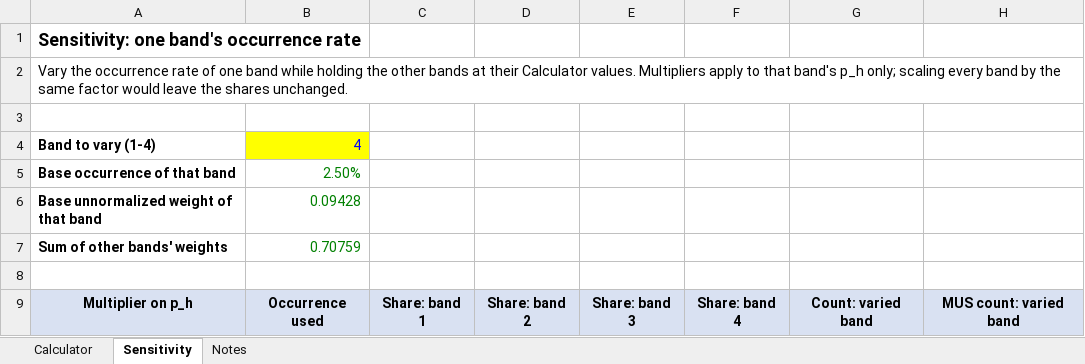
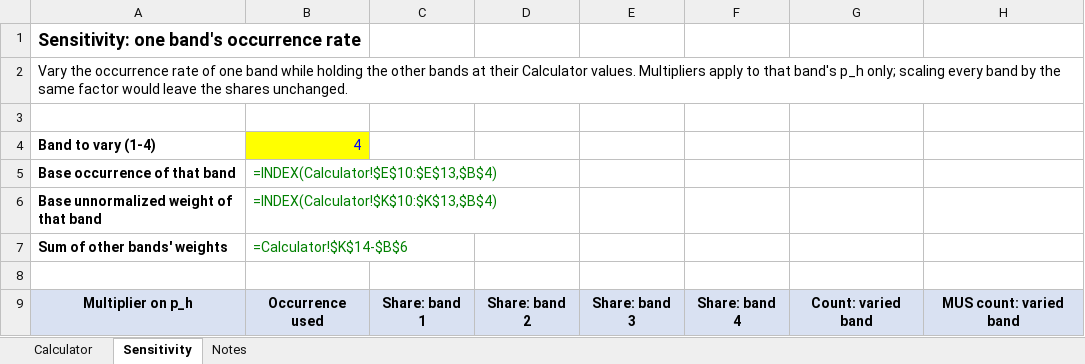
Before and after one commit to generative-structure/MUS, an Excel workbook: calculator/MUS_Risk_Aligned_Allocation_Calculator.xlsx, sheet Sensitivity, drawn as a sheet; only a part is shown; values as stored, in another font and other column widths than the file's, no borders; formulas without a stored value are shown as written; the diff covers the shown part only; the diff names each change by its address in the sheet, - before the commit and + after, or states it on an @@ line.

Commit message:
Revision: exclusion sensitivity, calculator budget bases, display scripts
- tables/make_supp_tables.py: Table S3.3 reports the break-even excluded weighted share and labels
  the count-based exclusion treatments as a sensitivity assumption, not a bound.
- figures/make_fig7.py, make_fig2.py, make_federal_displays.py: display scripts with relative paths.
- federal_checks/nass_joint_check.py: NASS pooled-interval conventions and joint resampling.
- calculator: Count and Cost budget bases; Cost basis rounds down so the rounded allocation cannot
  exceed the budget; independent check covers both bases.
- Removed generated figure images and the narrative review document, which no script requires.
- PMM transcriptions, inputs and adjudication outputs unchanged.

```diff
--- a/calculator/MUS_Risk_Aligned_Allocation_Calculator.xlsx (sheet Sensitivity)
+++ b/calculator/MUS_Risk_Aligned_Allocation_Calculator.xlsx (sheet Sensitivity)
-B5: 2.50%
+B5: =INDEX(Calculator!$E$10:$E$13,$B$4)
-B6: 0.09428
+B6: =INDEX(Calculator!$K$10:$K$13,$B$4)
-B7: 0.70759
+B7: =Calculator!$K$14-$B$6
```
Also changed, not shown: 57 edited cells elsewhere in this sheet, sheet Calculator, sheet Notes, 20 other files.
